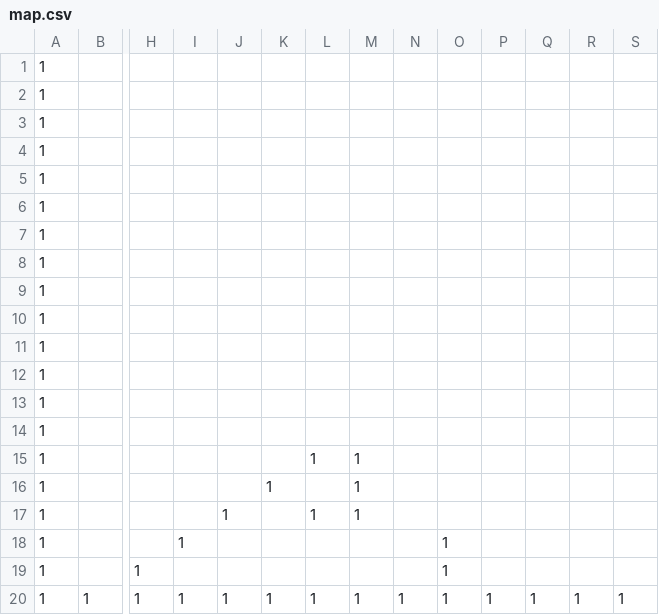
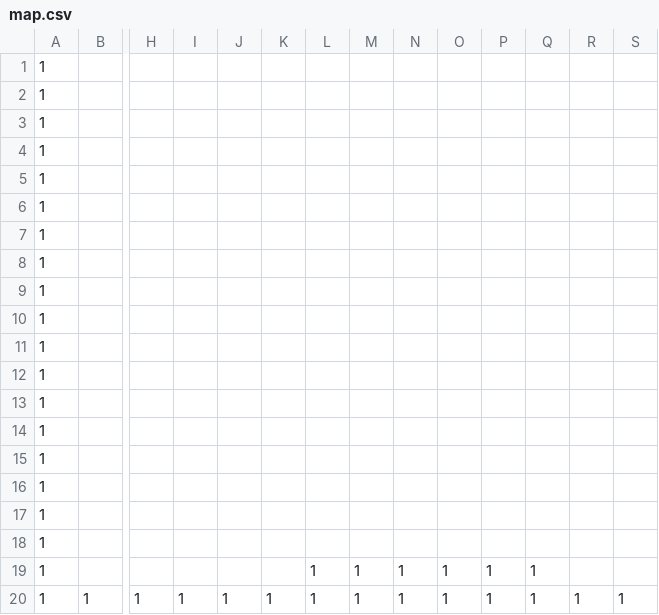
Before and after one commit to kitajima-hayato/AL3_Repository, a CSV file: DirectXGame/MapData/map.csv, drawn as a sheet; only a part is shown, gaps mark what is left out; removed rows and columns are numbered as before the commit, all else as after; rows hold the shown columns only; the diff names each change by its address in the sheet, - before the commit and + after, or states it on an @@ line.

```diff
--- a/DirectXGame/MapData/map.csv
+++ b/DirectXGame/MapData/map.csv
-L15: 1
+L15: (empty)
-M15:M16: 1
+M15:M16: (empty)
-K16: 1
+K16: (empty)
+row 17: 1
+row 18: 1
-J19: 1
+J19: (empty)
-N19: (empty)
+N19: 1
-O19: (empty)
+O19: 1
-P19: (empty)
+P19: 1
-Q19: (empty)
+Q19: 1
-row 18: 1 |  |  | 1 |  |  |  |  |  | 1
-row 19: 1 |  | 1 |  |  |  |  |  |  | 1
```
Also changed, not shown: 2 other files.
